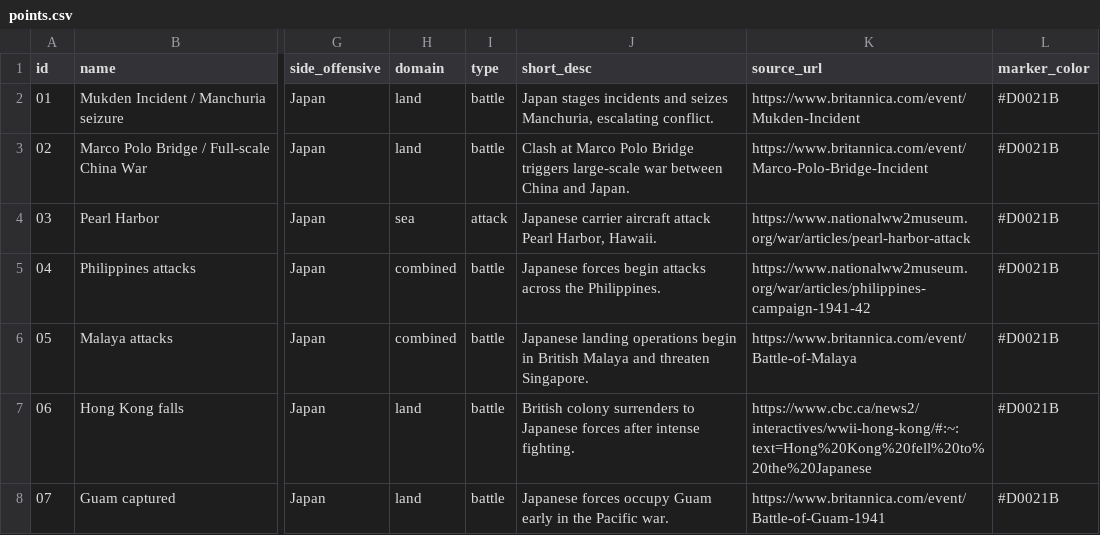
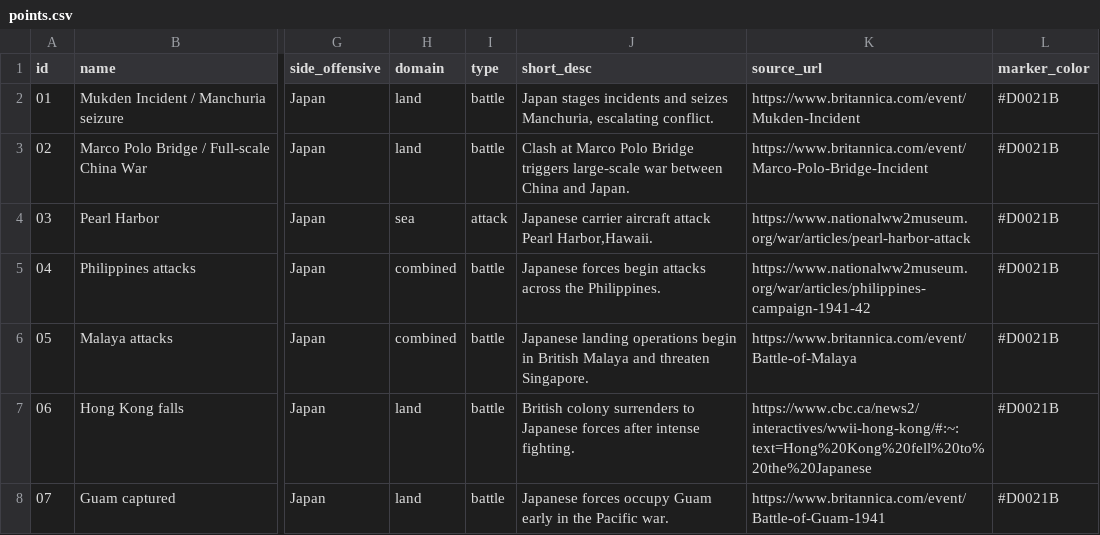
Before and after one commit to JessicaTemplet/wwii-pacific-map, a CSV file: points.csv, drawn as a sheet; only a part is shown, gaps mark what is left out; the diff names each change by its address in the sheet, - before the commit and + after, or states it on an @@ line.

Commit message:
Update points.csv

```diff
--- a/points.csv
+++ b/points.csv
-J4 (short_desc): …attack Pearl Harbor, Hawaii.
+J4 (short_desc): …attack Pearl Harbor,Hawaii.
```
